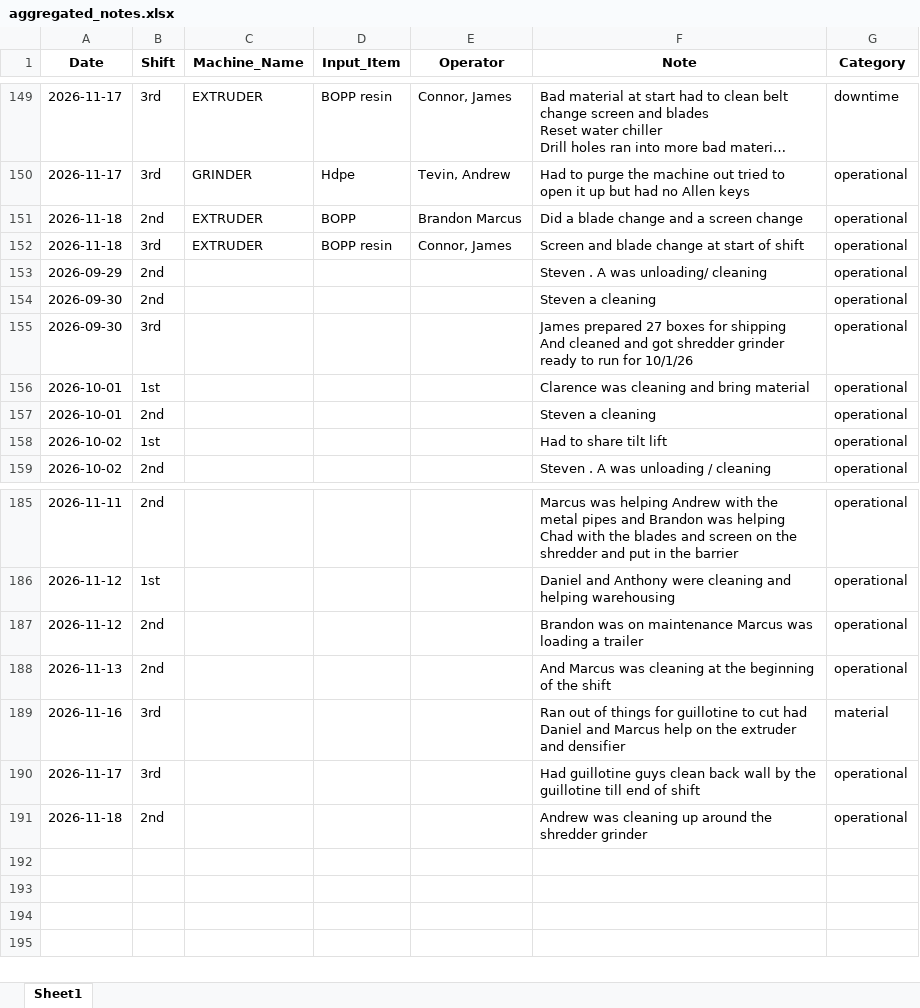
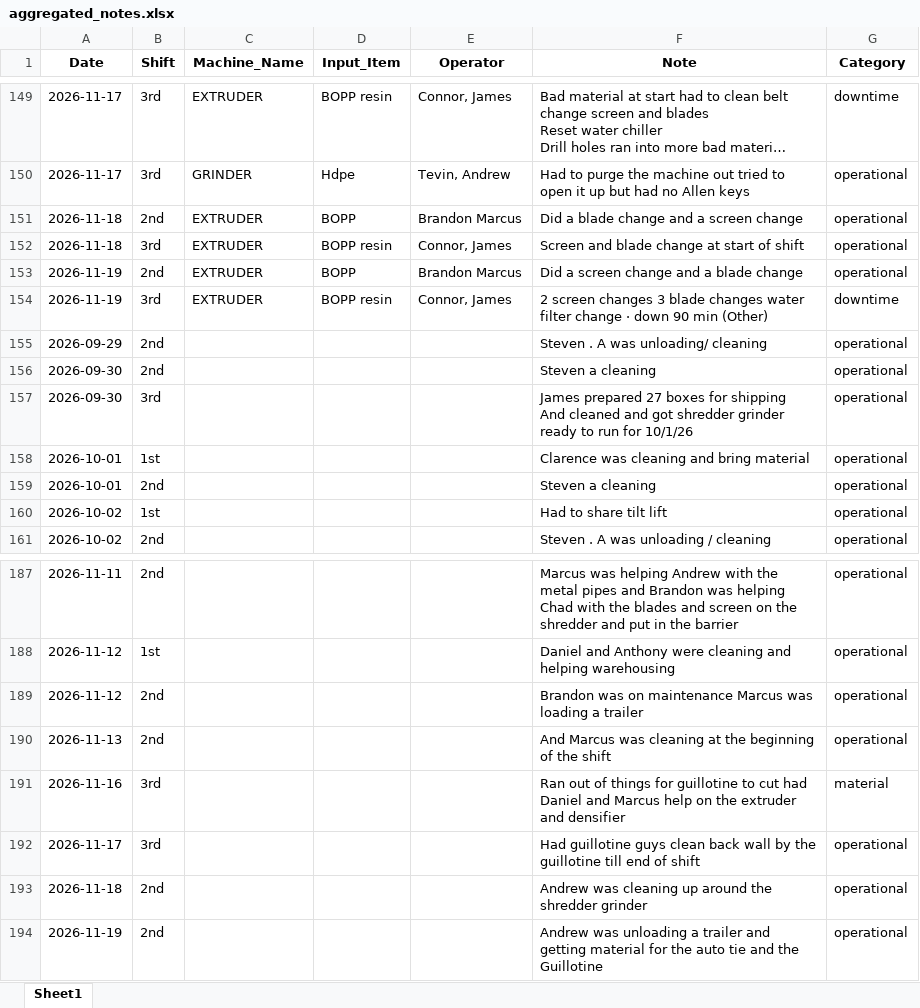
Before and after one commit to zabdulla/walton_production, an Excel workbook: data/aggregated_notes.xlsx, sheet Sheet1, drawn as a sheet; only a part is shown, gaps mark what is left out; long unchanged cells end in …; values as stored, in another font and other column widths than the file's, no borders; the diff names each change by its address in the sheet, - before the commit and + after, or states it on an @@ line.

```diff
--- a/data/aggregated_notes.xlsx (sheet Sheet1)
+++ b/data/aggregated_notes.xlsx (sheet Sheet1)
+row 153: 2026-11-19 | 2nd | EXTRUDER | BOPP | Brandon Marcus | Did a screen change and a blade change | operational
+row 154: 2026-11-19 | 3rd | EXTRUDER | BOPP resin | Connor, James | 2 screen changes 3 blade changes water filter change · down 90 min (Other) | downtime
+row 194: 2026-11-19 | 2nd |  |  |  | Andrew was unloading a trailer and getting material for the auto tie and the Guillotine | operational
```
Also changed, not shown: data/aggregated_daily_data.xlsx, 5 other files.
